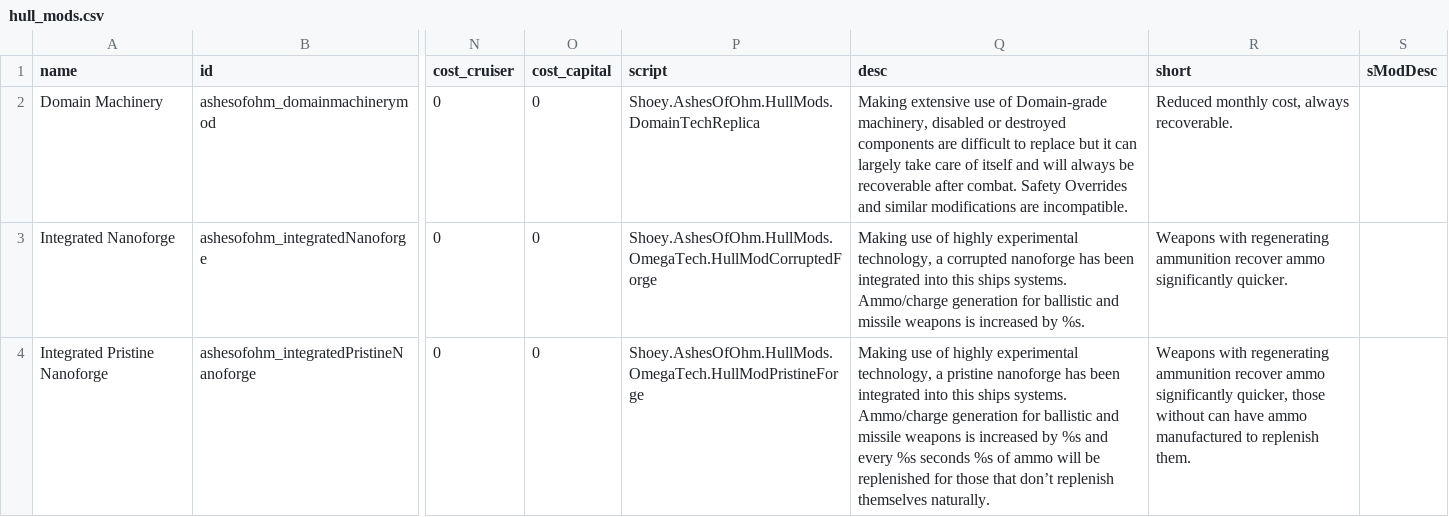
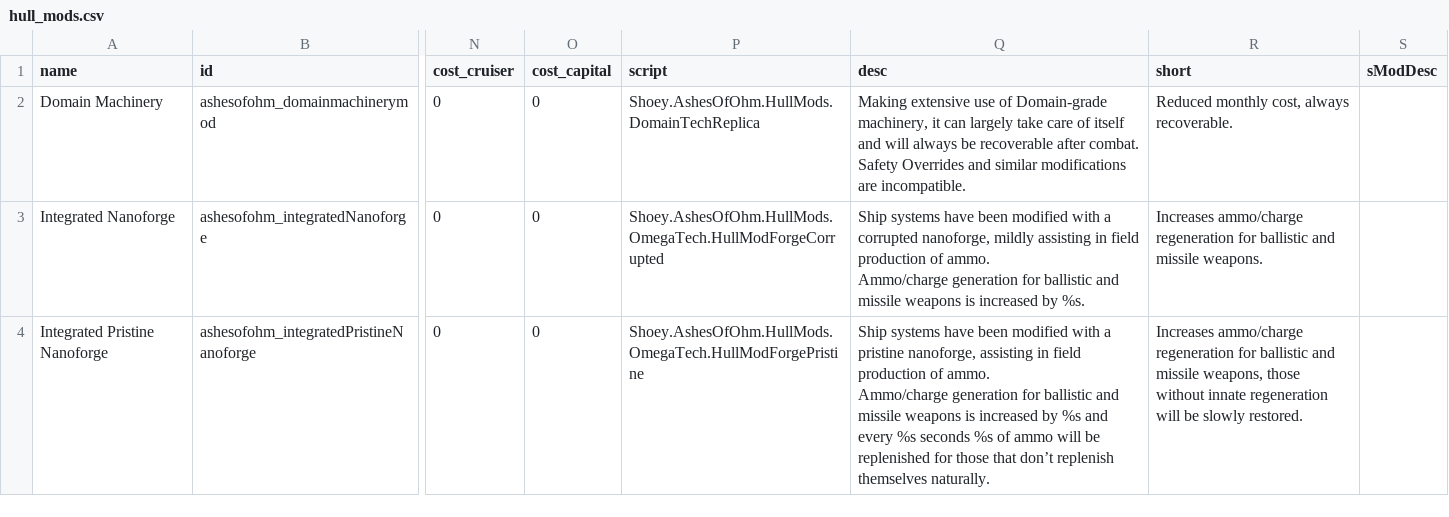
Before and after one commit to MildlyFootwear/starsector-AshesOfOhm, a CSV file: data/hullmods/hull_mods.csv, drawn as a sheet; only a part is shown, gaps mark what is left out; ↵ is a line break in a cell; the diff covers the shown part only; the diff names each change by its address in the sheet, - before the commit and + after, or states it on an @@ line.

```diff
--- a/data/hullmods/hull_mods.csv
+++ b/data/hullmods/hull_mods.csv
-Q2 (desc): …Domain-grade machinery, disabled or destroyed components are difficult to replace but it can…
+Q2 (desc): …Domain-grade machinery, it can…
-P3 (script): Shoey.AshesOfOhm.HullMods.OmegaTech.HullModCorruptedForge
+P3 (script): Shoey.AshesOfOhm.HullMods.OmegaTech.HullModForgeCorrupted
-Q3 (desc): Making use of highly experimental technology, a corrupted nanoforge has been integrated into this ships systems. Ammo/charge generation…
+Q3 (desc): Ship systems have been modified with a corrupted nanoforge, mildly assisting in field production of ammo. ↵ Ammo/charge generation…
-R3 (short): Weapons with regenerating ammunition recover ammo significantly quicker.
+R3 (short): Increases ammo/charge regeneration for ballistic and missile weapons.
-P4 (script): Shoey.AshesOfOhm.HullMods.OmegaTech.HullModPristineForge
+P4 (script): Shoey.AshesOfOhm.HullMods.OmegaTech.HullModForgePristine
-Q4 (desc): Making use of highly experimental technology, a pristine nanoforge has been integrated into this ships systems. Ammo/charge generation…
+Q4 (desc): Ship systems have been modified with a pristine nanoforge, assisting in field production of ammo. ↵ Ammo/charge generation…
-R4 (short): Weapons with regenerating ammunition recover ammo significantly quicker, those without can have ammo manufactured to replenish them.
+R4 (short): Increases ammo/charge regeneration for ballistic and missile weapons, those without innate regeneration will be slowly restored.
```
Also changed, not shown: 1 added row and 1 edited cell elsewhere in this file, 2 other files.
